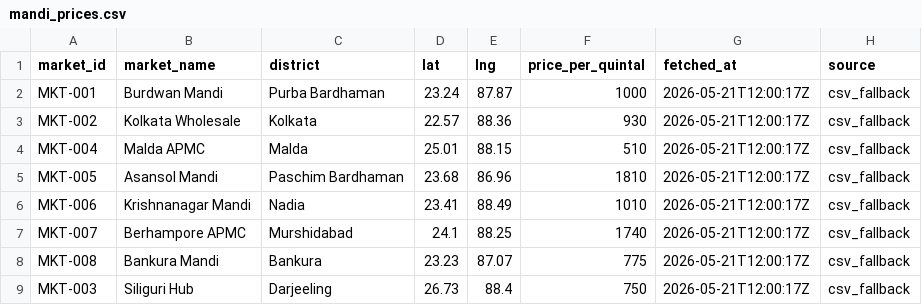
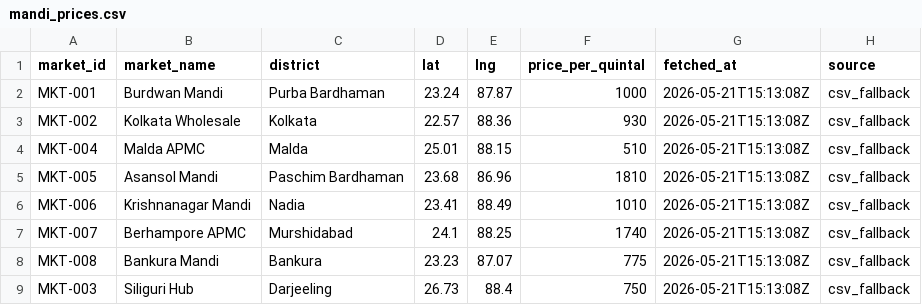
Before and after one commit to Siya87/KhetSmart, a CSV file: backend/data/mandi_prices.csv, drawn as a sheet.

```diff
--- a/backend/data/mandi_prices.csv
+++ b/backend/data/mandi_prices.csv
@@ -1,9 +1,9 @@
 market_id,market_name,district,lat,lng,price_per_quintal,fetched_at,source
-MKT-001,Burdwan Mandi,Purba Bardhaman,23.24,87.87,1000,2026-05-21T12:00:17Z,csv_fallback
-MKT-002,Kolkata Wholesale,Kolkata,22.57,88.36,930,2026-05-21T12:00:17Z,csv_fallback
-MKT-004,Malda APMC,Malda,25.01,88.15,510,2026-05-21T12:00:17Z,csv_fallback
-MKT-005,Asansol Mandi,Paschim Bardhaman,23.68,86.96,1810,2026-05-21T12:00:17Z,csv_fallback
-MKT-006,Krishnanagar Mandi,Nadia,23.41,88.49,1010,2026-05-21T12:00:17Z,csv_fallback
-MKT-007,Berhampore APMC,Murshidabad,24.1,88.25,1740,2026-05-21T12:00:17Z,csv_fallback
-MKT-008,Bankura Mandi,Bankura,23.23,87.07,775,2026-05-21T12:00:17Z,csv_fallback
-MKT-003,Siliguri Hub,Darjeeling,26.73,88.4,750,2026-05-21T12:00:17Z,csv_fallback
+MKT-001,Burdwan Mandi,Purba Bardhaman,23.24,87.87,1000,2026-05-21T15:13:08Z,csv_fallback
+MKT-002,Kolkata Wholesale,Kolkata,22.57,88.36,930,2026-05-21T15:13:08Z,csv_fallback
+MKT-004,Malda APMC,Malda,25.01,88.15,510,2026-05-21T15:13:08Z,csv_fallback
+MKT-005,Asansol Mandi,Paschim Bardhaman,23.68,86.96,1810,2026-05-21T15:13:08Z,csv_fallback
+MKT-006,Krishnanagar Mandi,Nadia,23.41,88.49,1010,2026-05-21T15:13:08Z,csv_fallback
+MKT-007,Berhampore APMC,Murshidabad,24.1,88.25,1740,2026-05-21T15:13:08Z,csv_fallback
+MKT-008,Bankura Mandi,Bankura,23.23,87.07,775,2026-05-21T15:13:08Z,csv_fallback
+MKT-003,Siliguri Hub,Darjeeling,26.73,88.4,750,2026-05-21T15:13:08Z,csv_fallback
```
Also changed, not shown: 16 other files.
